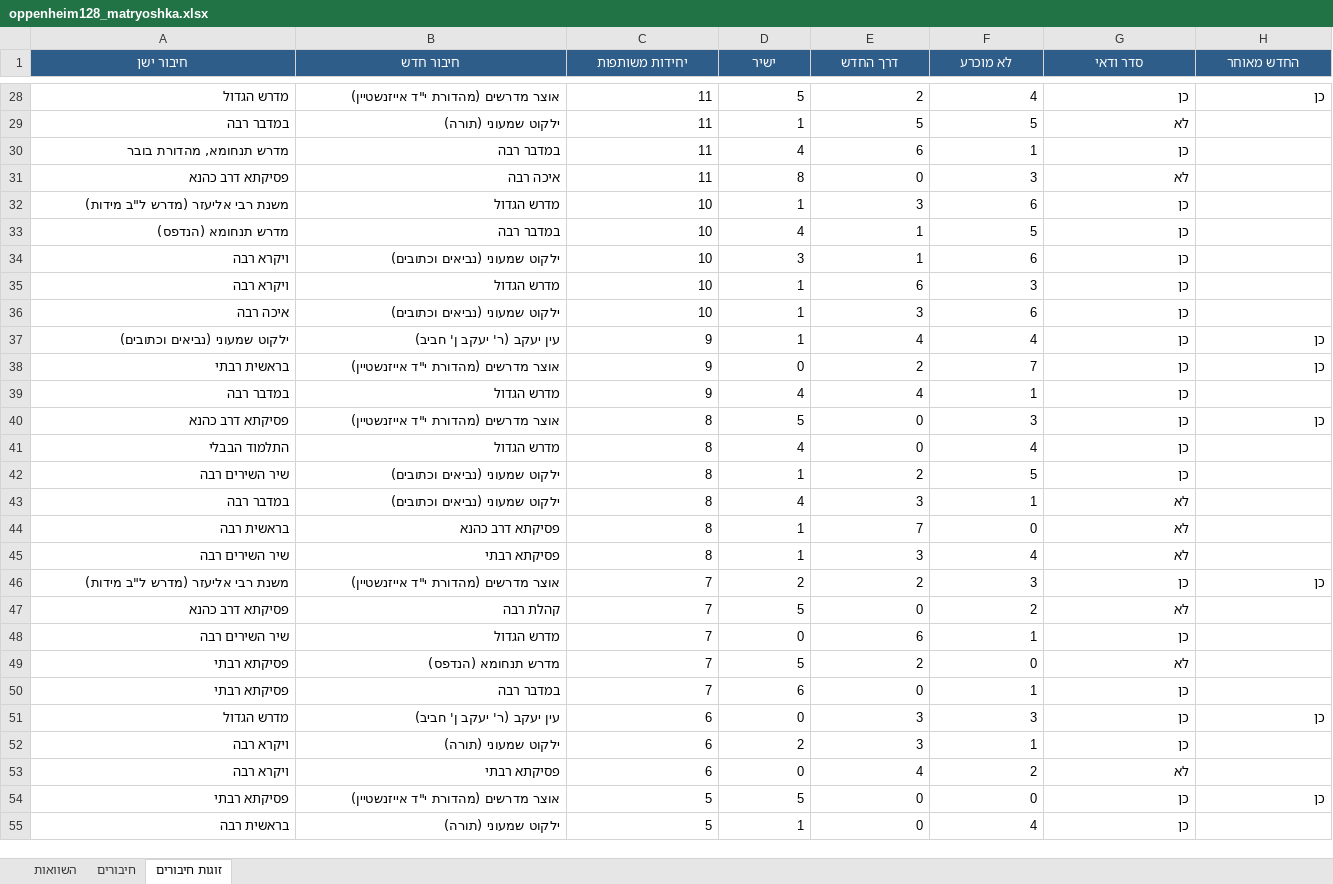
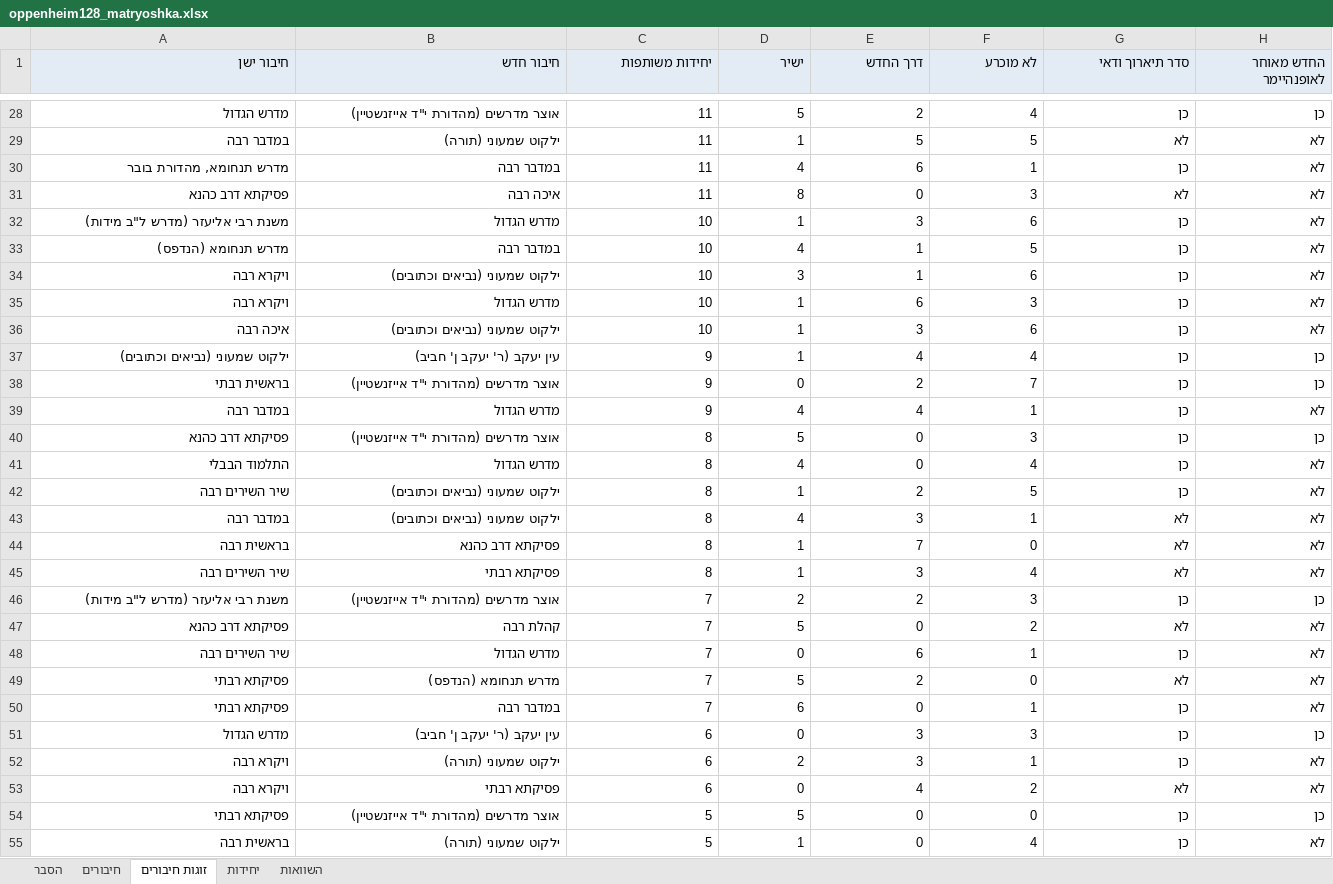
Before and after one commit to Kashi-Noam/Oppenheimer-manuscript-text-reuse-analysis, an Excel workbook: outputs/excel/oppenheim128_matryoshka.xlsx, sheet זוגות חיבורים, drawn as a sheet; only a part is shown, gaps mark what is left out; values as stored, in another font and other column widths than the file's, no borders; the diff covers the shown part only; the diff names each change by its address in the sheet, - before the commit and + after, or states it on an @@ line.

```diff
--- a/outputs/excel/oppenheim128_matryoshka.xlsx (sheet זוגות חיבורים)
+++ b/outputs/excel/oppenheim128_matryoshka.xlsx (sheet זוגות חיבורים)
+sheet tab: הסבר
+sheet tab: יחידות
@@ sheet tab order changed: הסבר | חיבורים | זוגות חיבורים | יחידות | השוואות @@
@@ A1:H1 fill: #2F5D8A → #E3ECF5, text colour: #FFFFFF → black, alignment: center → right @@
-G1: סדר ודאי
+G1: סדר תיארוך ודאי
-H1: החדש מאוחר
+H1: החדש מאוחר לאופנהיימר
-H29:H36 (החדש מאוחר לאופנהיימר): (empty)
+H29:H36 (החדש מאוחר לאופנהיימר): לא
-H39 (החדש מאוחר לאופנהיימר): (empty)
+H39 (החדש מאוחר לאופנהיימר): לא
-H41:H45 (החדש מאוחר לאופנהיימר): (empty)
+H41:H45 (החדש מאוחר לאופנהיימר): לא
-H47:H50 (החדש מאוחר לאופנהיימר): (empty)
+H47:H50 (החדש מאוחר לאופנהיימר): לא
-H52:H53 (החדש מאוחר לאופנהיימר): (empty)
+H52:H53 (החדש מאוחר לאופנהיימר): לא
-H55 (החדש מאוחר לאופנהיימר): (empty)
+H55 (החדש מאוחר לאופנהיימר): לא
```
Also changed, not shown: 142 edited cells elsewhere in this sheet, sheet השוואות, sheet חיבורים, 9 other files.
